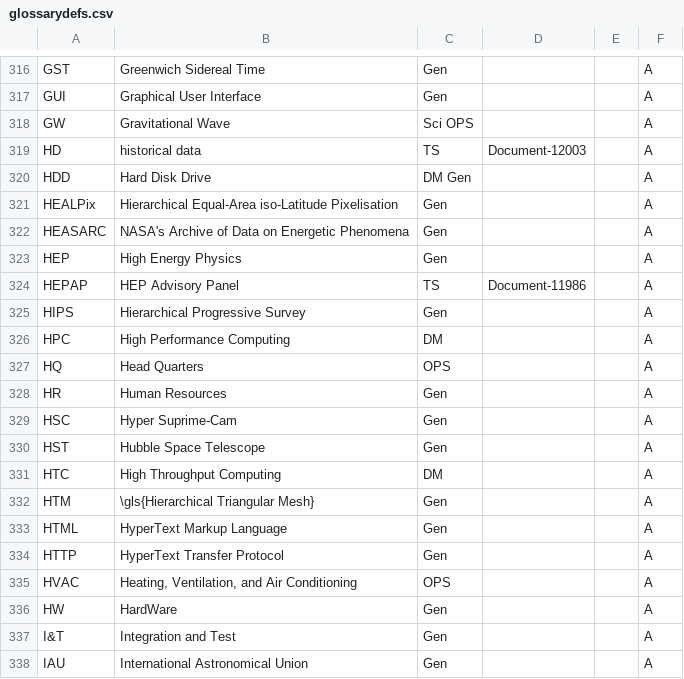
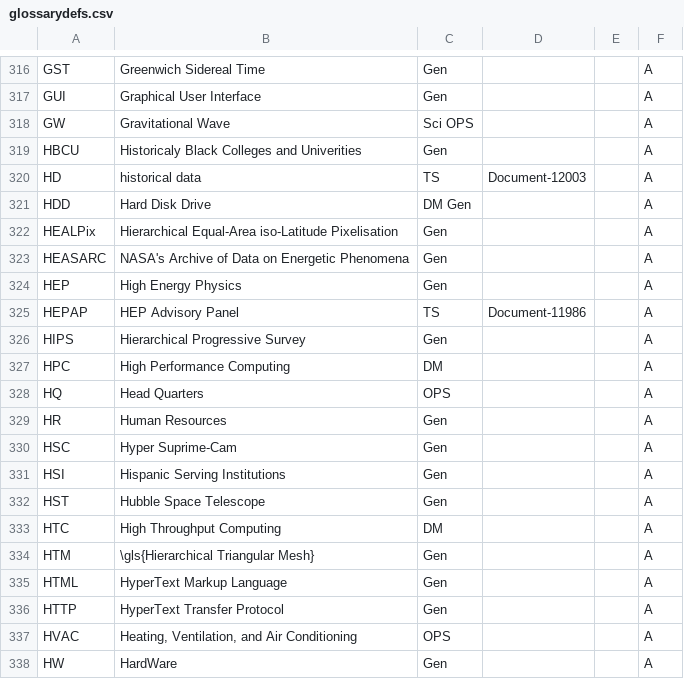
Before and after one commit to lsst/lsst-texmf, a CSV file: etc/glossarydefs.csv, drawn as a sheet; only a part is shown, gaps mark what is left out; the shorter side is filled out with more unchanged rows; the diff names each change by its address in the sheet, - before the commit and + after, or states it on an @@ line.

Commit message:
add HBCU HSI

```diff
--- a/etc/glossarydefs.csv
+++ b/etc/glossarydefs.csv
+row 319: HBCU | Historicaly Black Colleges and Univerities | Gen |  |  | A
+row 331: HSI | Hispanic Serving Institutions | Gen |  |  | A
```
